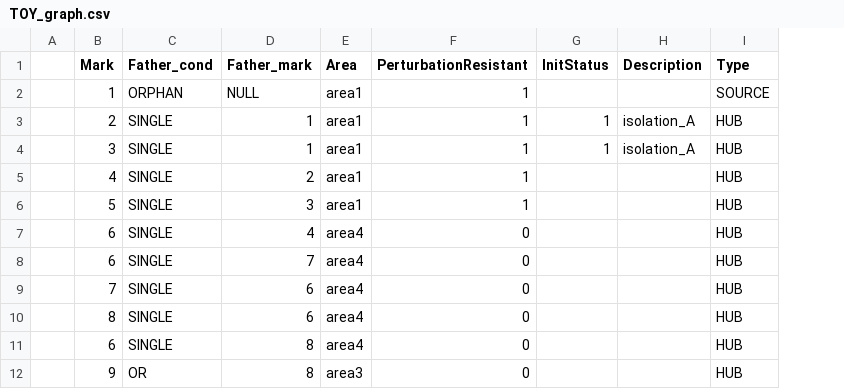
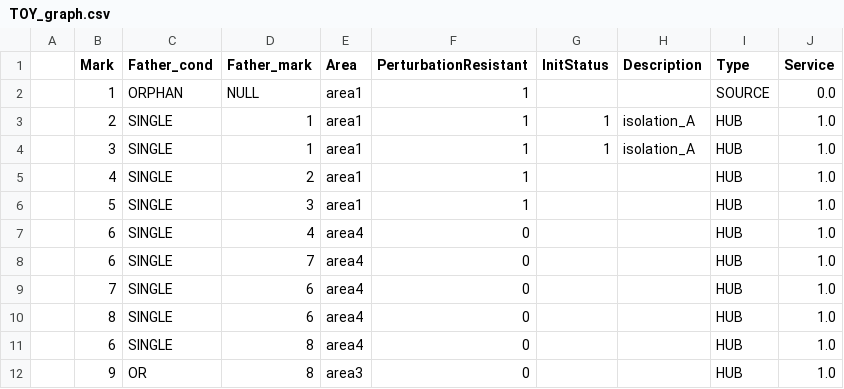
Before and after one commit to mathLab/GRAPE, a CSV file: examples/Element_perturbation/input_file/TOY_graph.csv, drawn as a sheet; only a part is shown; the diff names each change by its address in the sheet, - before the commit and + after, or states it on an @@ line.

Commit message:
Service: part I (#28)
* Changed general Graph with weights

* Changed tests with weights

* Fixed name of test for sparse graphs

* Fixed calculation of shortest path function

* Specification of uniqueness of Mark attribute

* Added floating length of path

* Added floating length of path (element perturbation)

```diff
--- a/examples/Element_perturbation/input_file/TOY_graph.csv
+++ b/examples/Element_perturbation/input_file/TOY_graph.csv
+column J (Service), rows 2-12: 0.0 | 1.0 | 1.0 | 1.0 | 1.0 | 1.0 | 1.0 | 1.0 | 1.0 | 1.0 | 1.0
```
Also changed, not shown: examples/Area_perturbation/output_files/service_paths_multi_area_perturbation.csv, examples/Element_perturbation/output_files/service_paths_element_perturbation.csv, 4 other files.
